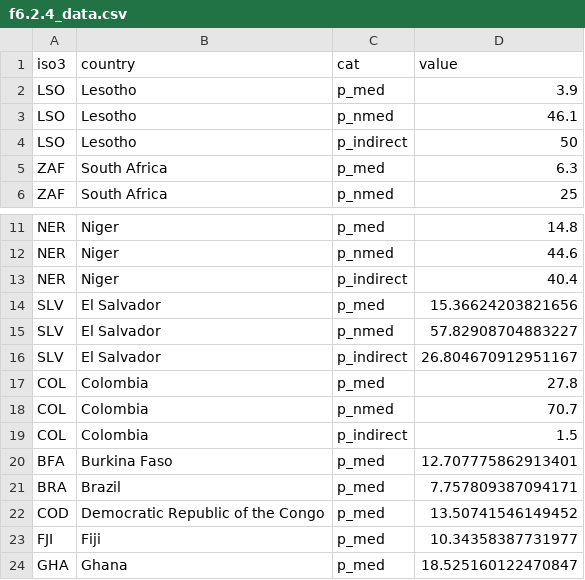
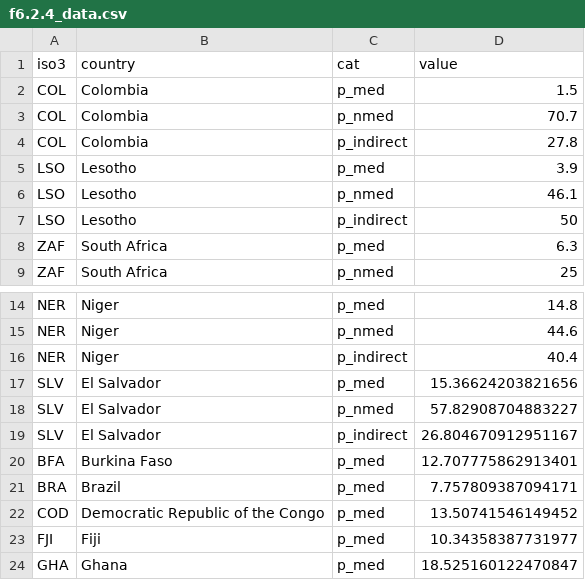
Before and after one commit to GTB-TME/gtbreport2022, a CSV file: csv/f6.2.4_data.csv, drawn as a sheet; only a part is shown, gaps mark what is left out.

Commit message:
Fixed miscoded data for Colombia's patient costs survey for page 6.2

```diff
--- a/csv/f6.2.4_data.csv
+++ b/csv/f6.2.4_data.csv
@@ -1,2 +1,5 @@
 iso3,country,cat,value
+COL,Colombia,p_med,1.5
+COL,Colombia,p_nmed,70.7
+COL,Colombia,p_indirect,27.8
 LSO,Lesotho,p_med,3.9
@@ -16,5 +19,2 @@ SLV,El Salvador,p_nmed,57.82908704883227
 SLV,El Salvador,p_indirect,26.804670912951167
-COL,Colombia,p_med,27.8
-COL,Colombia,p_nmed,70.7
-COL,Colombia,p_indirect,1.5
 BFA,Burkina Faso,p_med,12.707775862913401
```
